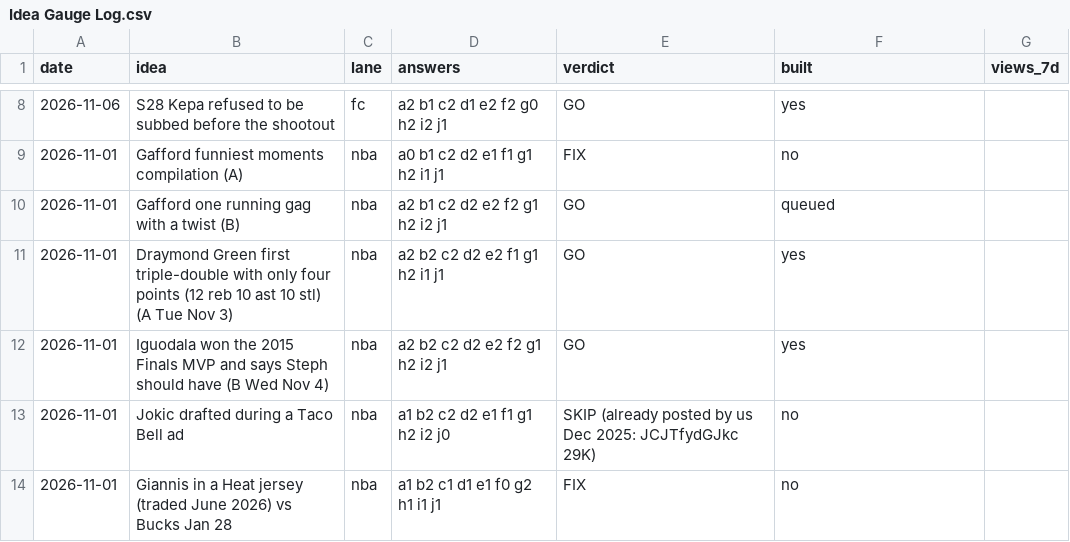
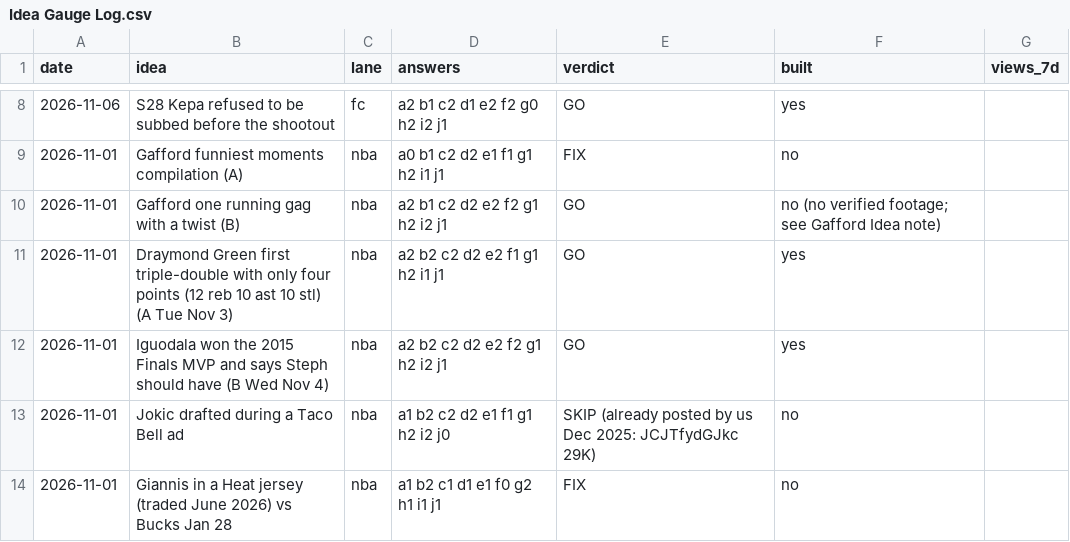
Before and after one commit to shsdhd99-netizen/metasports-shorts, a CSV file: Research Notes/Idea Gauge Log.csv, drawn as a sheet; only a part is shown, gaps mark what is left out.

```diff
--- a/Research Notes/Idea Gauge Log.csv
+++ b/Research Notes/Idea Gauge Log.csv
@@ -9,3 +9,3 @@ date,idea,lane,answers,verdict,built,views_7d
 2026-11-01,Gafford funniest moments compilation (A),nba,a0 b1 c2 d2 e1 f1 g1 h2 i1 j1,FIX,no,
-2026-11-01,Gafford one running gag with a twist (B),nba,a2 b1 c2 d2 e2 f2 g1 h2 i2 j1,GO,queued,
+2026-11-01,Gafford one running gag with a twist (B),nba,a2 b1 c2 d2 e2 f2 g1 h2 i2 j1,GO,no (no verified footage; see Gafford Idea note),
 2026-11-01,Draymond Green first triple-double with only four points (12 reb 10 ast 10 stl) (A Tue Nov 3),nba,a2 b2 c2 d2 e2 f1 g1 h2 i1 j1,GO,yes,
```
Also changed, not shown: Research Notes/Scheduled Uploads.csv.
